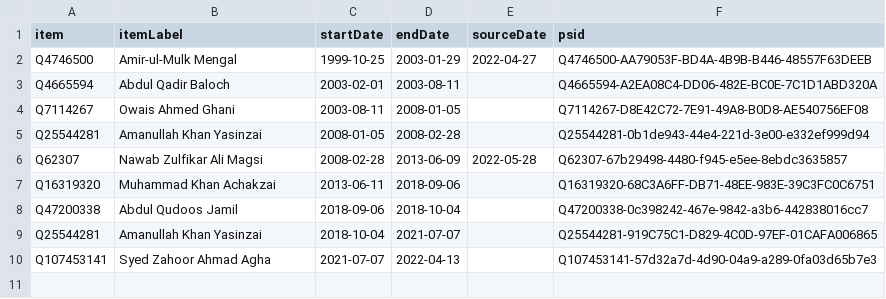
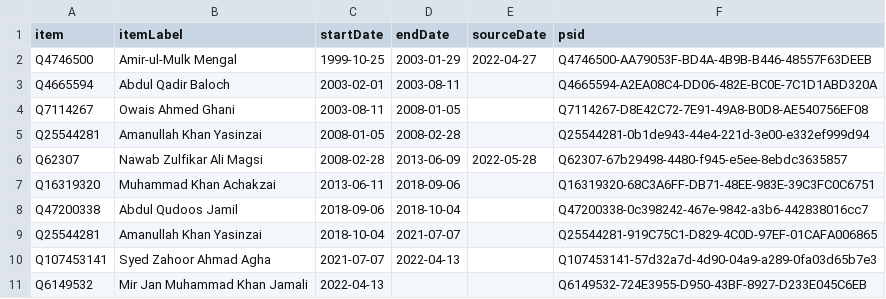
Before and after one commit to every-politician-scrapers/pakistan-ministers, a CSV file: sources/governor-balochistan/wikidata.csv, drawn as a sheet.

Commit message:
Compare external sources to Wikidata

```diff
--- a/sources/governor-balochistan/wikidata.csv
+++ b/sources/governor-balochistan/wikidata.csv
@@ -10 +10,2 @@ Q25544281,Amanullah Khan Yasinzai,2018-10-04,2021-07-07,,Q25544281-919C75C1-D829
 Q107453141,Syed Zahoor Ahmad Agha,2021-07-07,2022-04-13,,Q107453141-57d32a7d-4d90-04a9-a289-0fa03d65b7e3
+Q6149532,Mir Jan Muhammad Khan Jamali,2022-04-13,,,Q6149532-724E3955-D950-43BF-8927-D233E045C6EB
```
Also changed, not shown: sources/governors-enwiki/scraped.csv, sources/governors-enwiki/wikidata.csv, 12 other files.
